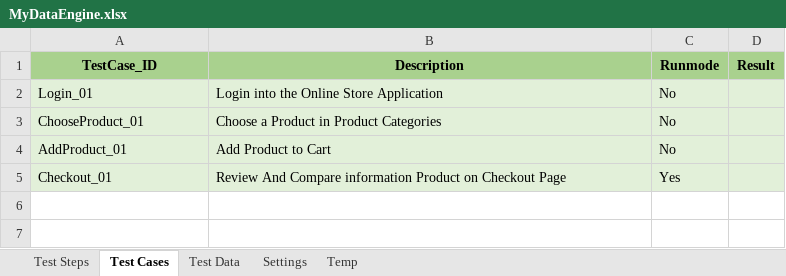
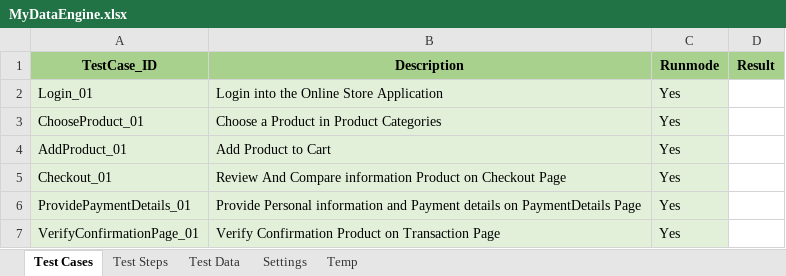
Before and after one commit to Ck1985/KeywordDrivenFramework, an Excel workbook: projectKeywordDrivenFramework/src/main/java/com/freelance/automationTestFramework/projectKeywordDrivenFramework/dataEngine/MyDataEngine.xlsx, sheet Test Cases, drawn as a sheet; values as stored, in another font and other column widths than the file's, no borders; the diff names each change by its address in the sheet, - before the commit and + after, or states it on an @@ line.

```diff
--- a/projectKeywordDrivenFramework/src/main/java/com/freelance/automationTestFramework/projectKeywordDrivenFramework/dataEngine/MyDataEngine.xlsx (sheet Test Cases)
+++ b/projectKeywordDrivenFramework/src/main/java/com/freelance/automationTestFramework/projectKeywordDrivenFramework/dataEngine/MyDataEngine.xlsx (sheet Test Cases)
@@ sheet tab order changed: Test Cases | Test Steps | Test Data | Settings | Temp @@
-C2:C4 (Runmode): No
+C2:C4 (Runmode): Yes
-D2:D5 fill: #E2F0D9
+D2:D5 fill: none
+row 6: ProvidePaymentDetails_01 | Provide Personal information and Payment details on PaymentDetails Page | Yes
+row 7: VerifyConfirmationPage_01 | Verify Confirmation Product on Transaction Page | Yes
```
Also changed, not shown: sheet Test Steps, sheet Settings, sheet Test Data, sheet Temp, KeywordDrivenFramework/src/main/java/dataEngine/DataEngine.xlsx, KeywordDrivenFramework/target/classes/dataEngine/DataEngine.xlsx, 46 other files.
